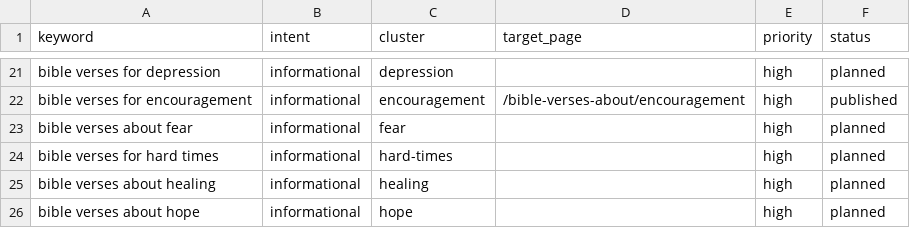
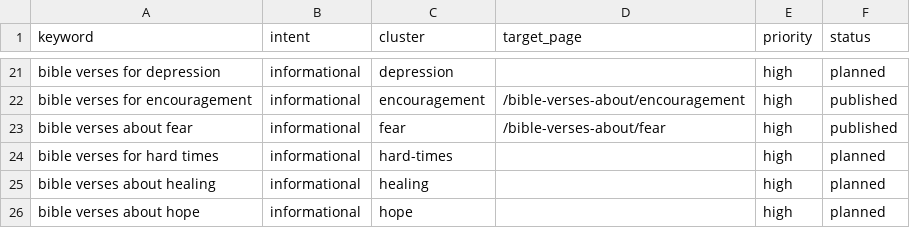
Before and after one commit to whoiskenneth-beep/bibleversealarm-site, a CSV file: seo/keywords/en.csv, drawn as a sheet; only a part is shown, gaps mark what is left out.

```diff
--- a/seo/keywords/en.csv
+++ b/seo/keywords/en.csv
@@ -22,3 +22,3 @@ bible verses for depression,informational,depression,,high,planned
 bible verses for encouragement,informational,encouragement,/bible-verses-about/encouragement,high,published
-bible verses about fear,informational,fear,,high,planned
+bible verses about fear,informational,fear,/bible-verses-about/fear,high,published
 bible verses for hard times,informational,hard-times,,high,planned
```
Also changed, not shown: 6 other files.
